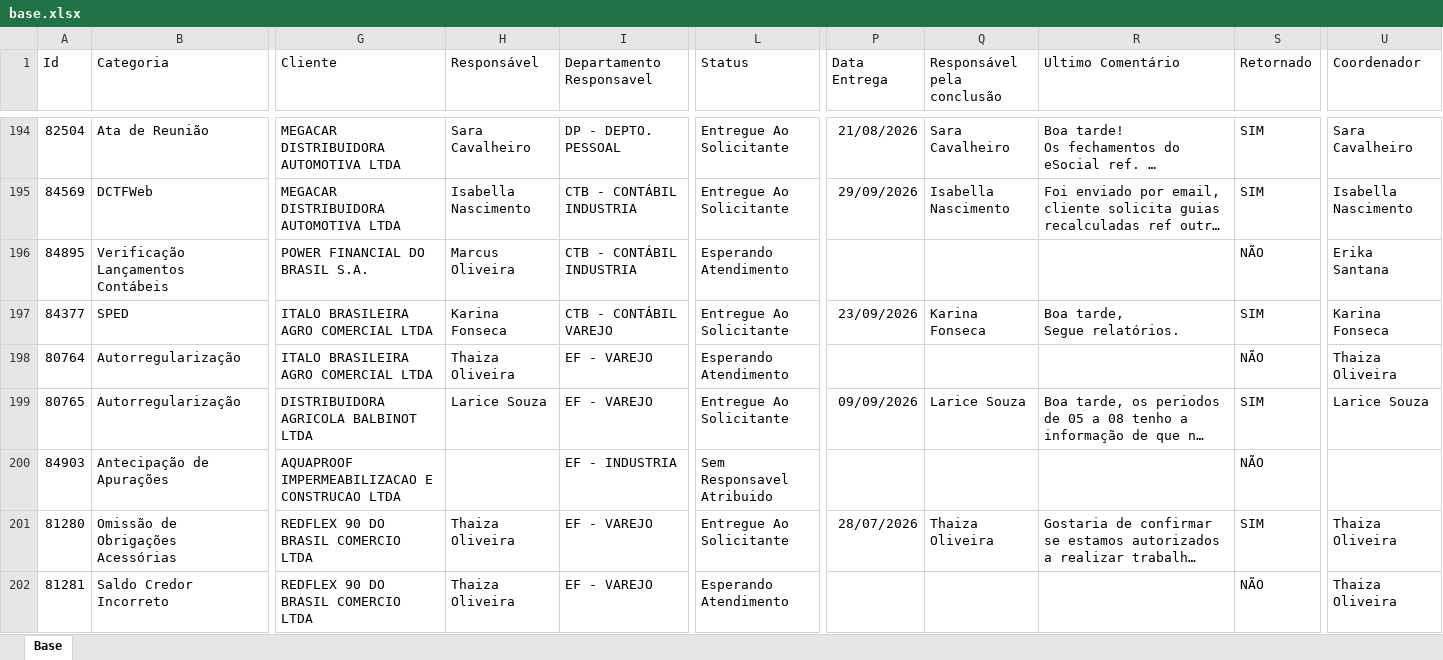
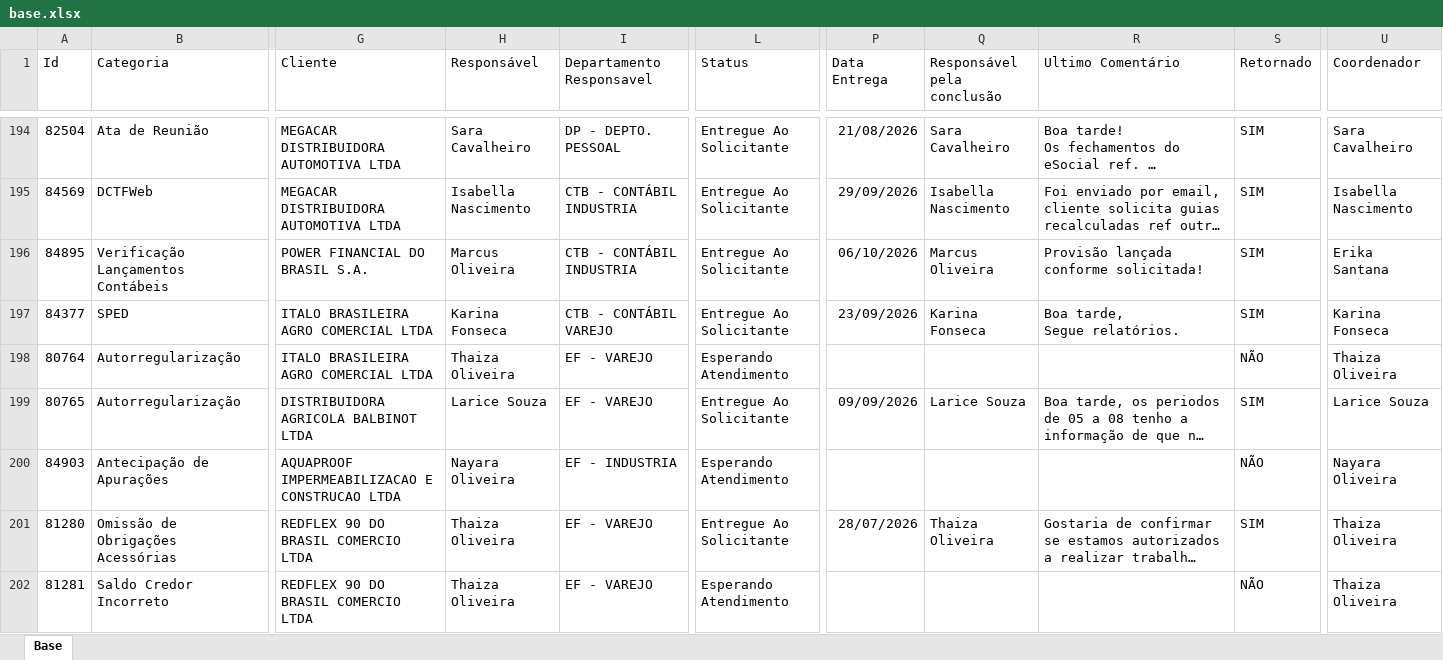
Before and after one commit to Controladoria-MG/Portal-dos-chamados, an Excel workbook: data/base.xlsx, sheet Base, drawn as a sheet; only a part is shown, gaps mark what is left out; long unchanged cells end in …; values as stored, in another font and other column widths than the file's, no borders; table styles not drawn; the diff covers the shown part only; the diff names each change by its address in the sheet, - before the commit and + after, or states it on an @@ line.

```diff
--- a/data/base.xlsx (sheet Base)
+++ b/data/base.xlsx (sheet Base)
-L196 (Status): Esperando Atendimento
+L196 (Status): Entregue Ao Solicitante
-P196 (Data Entrega): (empty)
+P196 (Data Entrega): 06/10/2026
-Q196 (Responsável pela conclusão): (empty)
+Q196 (Responsável pela conclusão): Marcus Oliveira
-R196 (Ultimo Comentário): (empty)
+R196 (Ultimo Comentário): Provisão lançada conforme solicitada!
-S196 (Retornado): NÃO
+S196 (Retornado): SIM
-H200 (Responsável): (empty)
+H200 (Responsável): Nayara Oliveira
-L200 (Status): Sem Responsavel Atribuido
+L200 (Status): Esperando Atendimento
-U200 (Coordenador): (empty)
+U200 (Coordenador): Nayara Oliveira
```
Also changed, not shown: 4 added rows, 2 removed rows and 35 edited cells elsewhere in this sheet, 2 other files.
